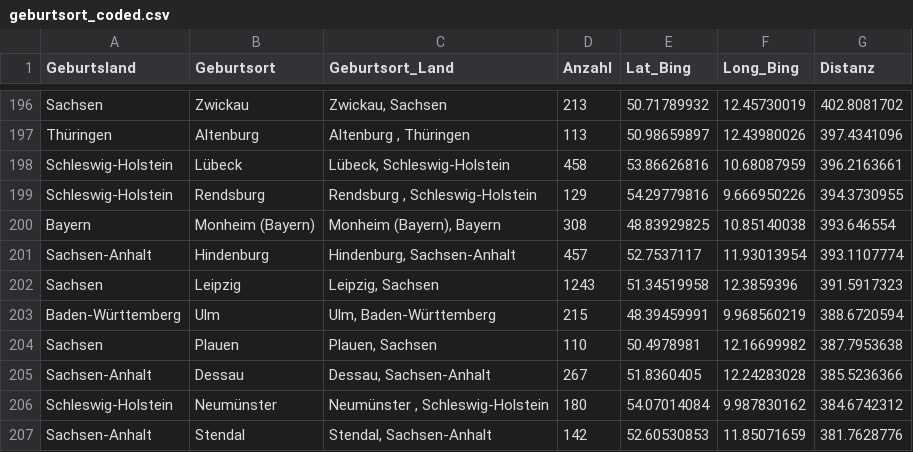
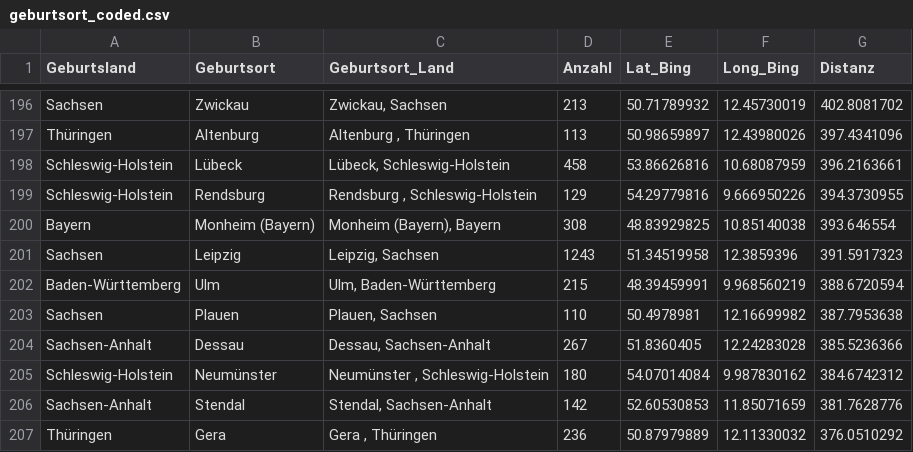
Before and after one commit to kischacht/rp-zugezogene, a CSV file: opendata/geburtsort_coded.csv, drawn as a sheet; only a part is shown, gaps mark what is left out; the shorter side is filled out with more unchanged rows.

```diff
--- a/opendata/geburtsort_coded.csv
+++ b/opendata/geburtsort_coded.csv
@@ -200,3 +200,2 @@ Schleswig-Holstein,Rendsburg ,"Rendsburg , Schleswig-Holstein",129,54.29779816,9
 Bayern,Monheim (Bayern),"Monheim (Bayern), Bayern",308,48.83929825,10.85140038,393.646554
-Sachsen-Anhalt,Hindenburg,"Hindenburg, Sachsen-Anhalt",457,52.7537117,11.93013954,393.1107774
 Sachsen,Leipzig,"Leipzig, Sachsen",1243,51.34519958,12.3859396,391.5917323
```
Also changed, not shown: charts/scatterplot/data/nongerman.csv, 10 other files.
